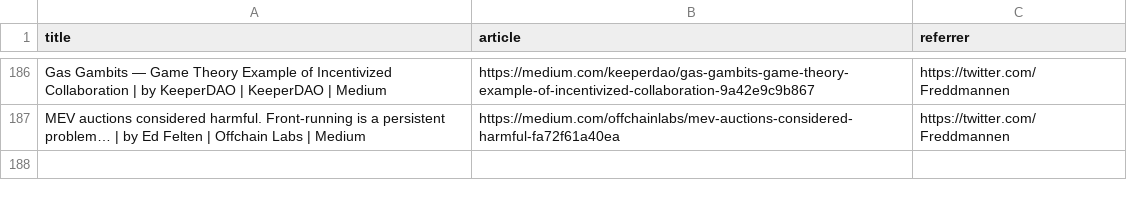
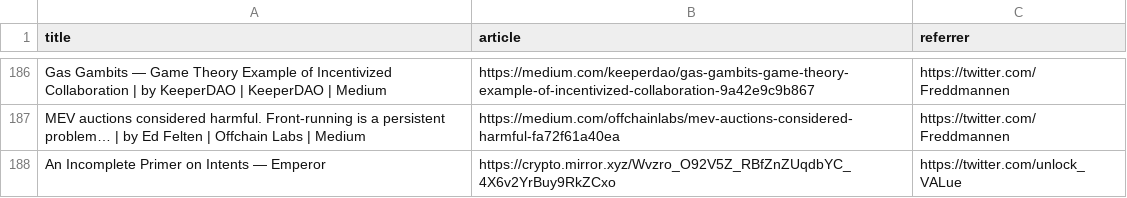
Before and after one commit to mev-fyi/data, a CSV file: data/links/articles_updated.csv, drawn as a sheet; only a part is shown, gaps mark what is left out; the diff names each change by its address in the sheet, - before the commit and + after, or states it on an @@ line.

Commit message:
data upload: add @unlock_VALue contribution

```diff
--- a/data/links/articles_updated.csv
+++ b/data/links/articles_updated.csv
+row 188: An Incomplete Primer on Intents — Emperor | https://crypto.mirror.xyz/Wvzro_O92V5Z_RBfZnZUqdbYC_4X6v2YrBuy9RkZCxo | https://twitter.com/unlock_VALue
```
Also changed, not shown: data/links/articles.csv, data/links/twitter_threads.csv.
